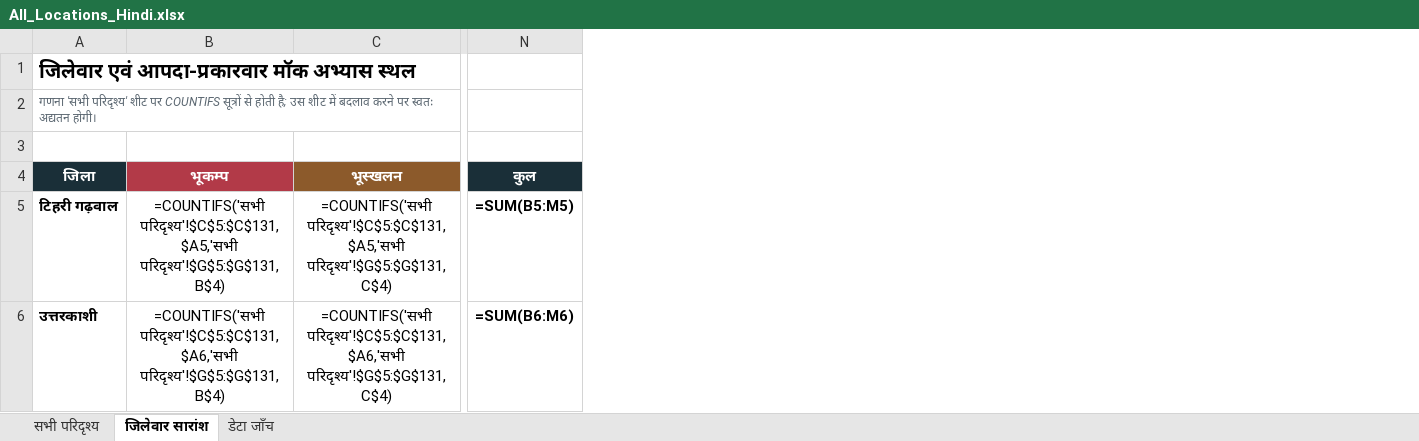
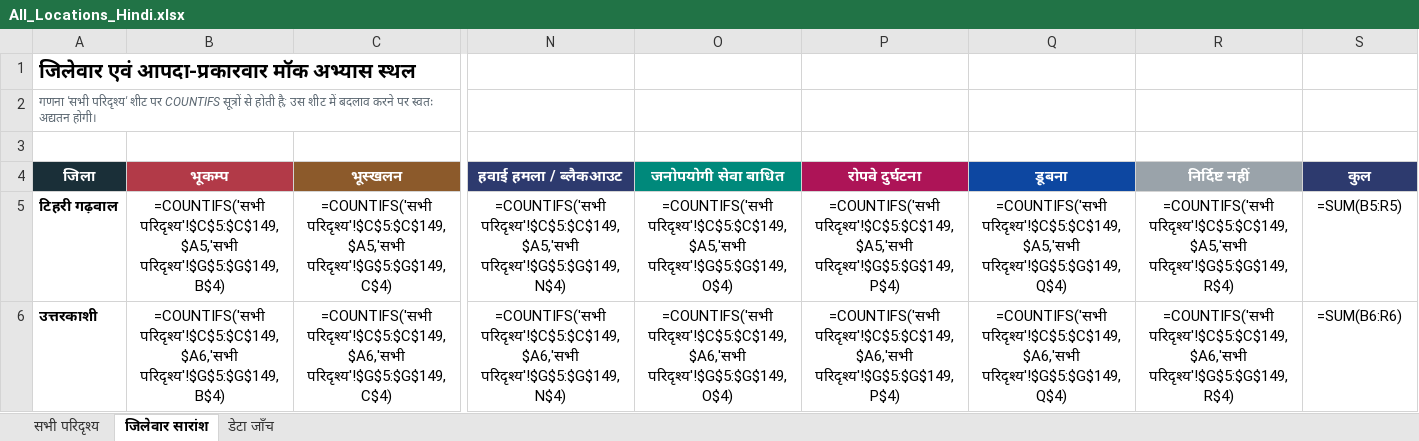
Before and after one commit to usdma-aapdadiwas-2026/usdma-aapdadiwas-2026.github.io, an Excel workbook: All_Locations_Hindi.xlsx, sheet जिलेवार सारांश, drawn as a sheet; only a part is shown, gaps mark what is left out; values as stored, in another font and other column widths than the file's, no borders; formulas without a stored value are shown as written; addresses are those after the commit; the diff covers the shown part only; the diff names each change by its address in the sheet, - before the commit and + after, or states it on an @@ line.

```diff
--- a/All_Locations_Hindi.xlsx (sheet जिलेवार सारांश)
+++ b/All_Locations_Hindi.xlsx (sheet जिलेवार सारांश)
+column N (हवाई हमला / ब्लैकआउट), rows 5-6: =COUNTIFS('सभी परिदृश्य'!$C$5:$C$149,$A5,'सभी परिदृश्य'!$G$5:$G$149,N$4) | =COUNTIFS('सभी परिदृश्य'!$C$5:$C$149,$A6,'सभी परिदृश्य'!$G$5:$G$149,N$4)
+column O (जनोपयोगी सेवा बाधित), rows 5-6: =COUNTIFS('सभी परिदृश्य'!$C$5:$C$149,$A5,'सभी परिदृश्य'!$G$5:$G$149,O$4) | =COUNTIFS('सभी परिदृश्य'!$C$5:$C$149,$A6,'सभी परिदृश्य'!$G$5:$G$149,O$4)
+column P (रोपवे दुर्घटना), rows 5-6: =COUNTIFS('सभी परिदृश्य'!$C$5:$C$149,$A5,'सभी परिदृश्य'!$G$5:$G$149,P$4) | =COUNTIFS('सभी परिदृश्य'!$C$5:$C$149,$A6,'सभी परिदृश्य'!$G$5:$G$149,P$4)
+column Q (डूबना), rows 5-6: =COUNTIFS('सभी परिदृश्य'!$C$5:$C$149,$A5,'सभी परिदृश्य'!$G$5:$G$149,Q$4) | =COUNTIFS('सभी परिदृश्य'!$C$5:$C$149,$A6,'सभी परिदृश्य'!$G$5:$G$149,Q$4)
+column R (निर्दिष्ट नहीं), rows 5-6: =COUNTIFS('सभी परिदृश्य'!$C$5:$C$149,$A5,'सभी परिदृश्य'!$G$5:$G$149,R$4) | =COUNTIFS('सभी परिदृश्य'!$C$5:$C$149,$A6,'सभी परिदृश्य'!$G$5:$G$149,R$4)
-S4 fill: #1A2F38
+S4 fill: #2D3A6E
-B5 (भूकम्प): =COUNTIFS('सभी परिदृश्य'!$C$5:$C$131,$A5,'सभी परिदृश्य'!$G$5:$G$131,B$4)
+B5 (भूकम्प): =COUNTIFS('सभी परिदृश्य'!$C$5:$C$149,$A5,'सभी परिदृश्य'!$G$5:$G$149,B$4)
-C5 (भूस्खलन): =COUNTIFS('सभी परिदृश्य'!$C$5:$C$131,$A5,'सभी परिदृश्य'!$G$5:$G$131,C$4)
+C5 (भूस्खलन): =COUNTIFS('सभी परिदृश्य'!$C$5:$C$149,$A5,'सभी परिदृश्य'!$G$5:$G$149,C$4)
-S5 (कुल): =SUM(B5:M5)
+S5 (कुल): =SUM(B5:R5)
-S5:S6 bold: on
+S5:S6 bold: off
-B6 (भूकम्प): =COUNTIFS('सभी परिदृश्य'!$C$5:$C$131,$A6,'सभी परिदृश्य'!$G$5:$G$131,B$4)
+B6 (भूकम्प): =COUNTIFS('सभी परिदृश्य'!$C$5:$C$149,$A6,'सभी परिदृश्य'!$G$5:$G$149,B$4)
-C6 (भूस्खलन): =COUNTIFS('सभी परिदृश्य'!$C$5:$C$131,$A6,'सभी परिदृश्य'!$G$5:$G$131,C$4)
+C6 (भूस्खलन): =COUNTIFS('सभी परिदृश्य'!$C$5:$C$149,$A6,'सभी परिदृश्य'!$G$5:$G$149,C$4)
-S6 (कुल): =SUM(B6:M6)
+S6 (कुल): =SUM(B6:R6)
```
Also changed, not shown: 165 edited cells and cell formats elsewhere in this sheet, sheet सभी परिदृश्य, sheet डेटा जाँच, All_Locations.xlsx, 4 other files.
